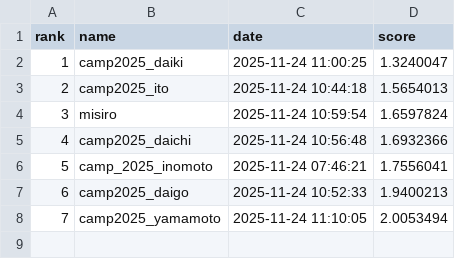
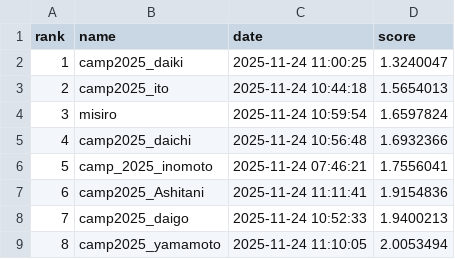
Before and after one commit to BeEngineer-Organization/auto_colorization_competition, a CSV file: leaderboard.csv, drawn as a sheet; addresses are those after the commit; the diff names each change by its address in the sheet, - before the commit and + after, or states it on an @@ line.

```diff
--- a/leaderboard.csv
+++ b/leaderboard.csv
+row 7: 6 | camp2025_Ashitani | 2025-11-24 11:11:41 | 1.9154836
@@ column A (rank) renumbered from row 8 down @@
```
